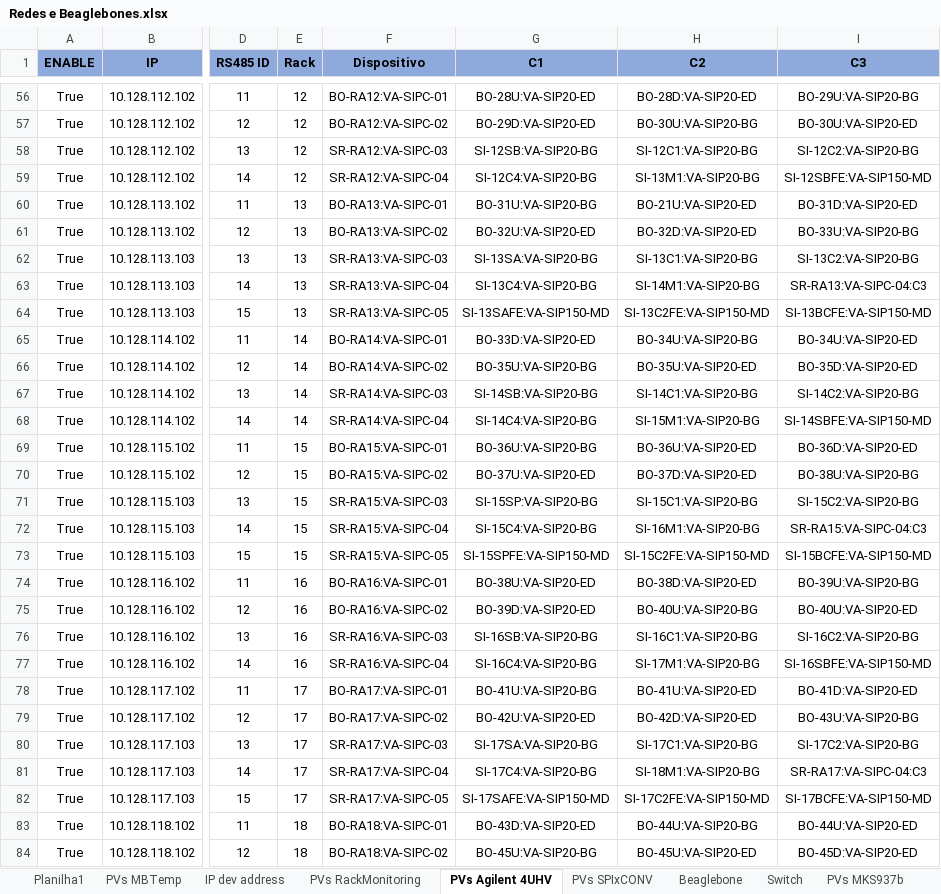
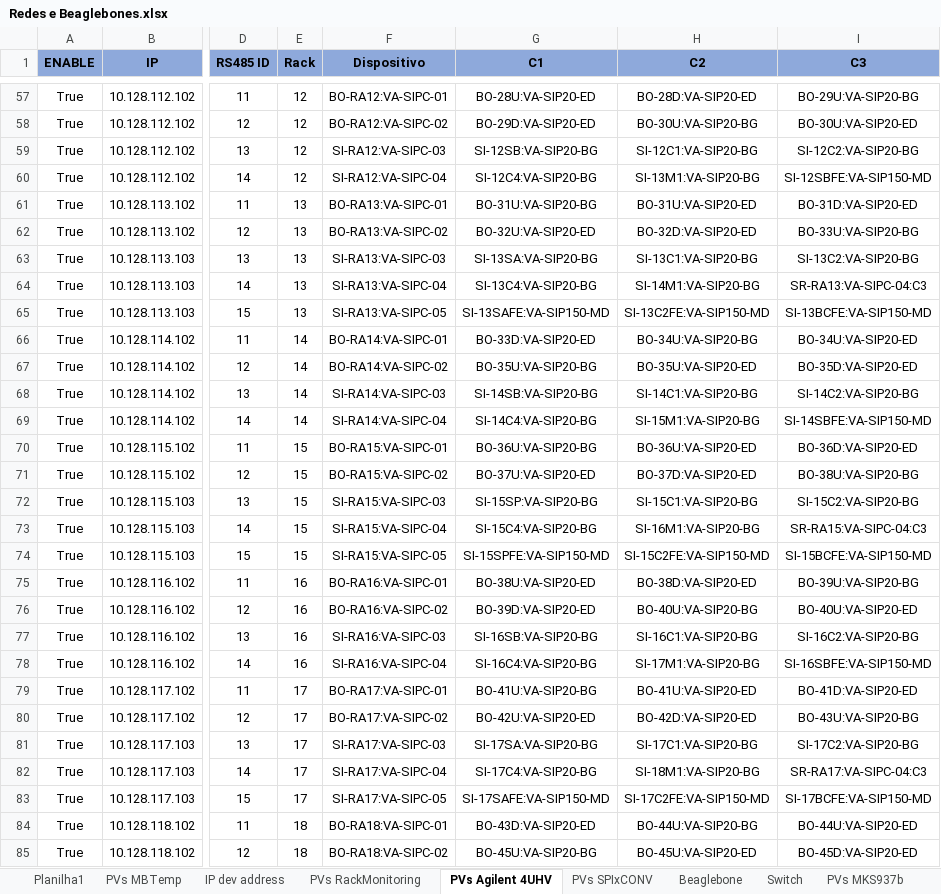
Before and after one commit to lnls-sirius/streamdevice-ioc, an Excel workbook: scripts/spreadsheet/Redes e Beaglebones.xlsx, sheet PVs Agilent 4UHV, drawn as a sheet; only a part is shown, gaps mark what is left out; values as stored, in another font and other column widths than the file's, no borders; conditional formats not drawn; addresses are those after the commit; the diff covers the shown part only; the diff names each change by its address in the sheet, - before the commit and + after, or states it on an @@ line.

```diff
--- a/scripts/spreadsheet/Redes e Beaglebones.xlsx (sheet PVs Agilent 4UHV)
+++ b/scripts/spreadsheet/Redes e Beaglebones.xlsx (sheet PVs Agilent 4UHV)
-F59 (Dispositivo): SR-RA12:VA-SIPC-03
+F59 (Dispositivo): SI-RA12:VA-SIPC-03
-F60 (Dispositivo): SR-RA12:VA-SIPC-04
+F60 (Dispositivo): SI-RA12:VA-SIPC-04
-H61 (C2): BO-21U:VA-SIP20-ED
+H61 (C2): BO-31U:VA-SIP20-ED
-F63 (Dispositivo): SR-RA13:VA-SIPC-03
+F63 (Dispositivo): SI-RA13:VA-SIPC-03
-F64 (Dispositivo): SR-RA13:VA-SIPC-04
+F64 (Dispositivo): SI-RA13:VA-SIPC-04
-F65 (Dispositivo): SR-RA13:VA-SIPC-05
+F65 (Dispositivo): SI-RA13:VA-SIPC-05
-F68 (Dispositivo): SR-RA14:VA-SIPC-03
+F68 (Dispositivo): SI-RA14:VA-SIPC-03
-F69 (Dispositivo): SR-RA14:VA-SIPC-04
+F69 (Dispositivo): SI-RA14:VA-SIPC-04
-F72 (Dispositivo): SR-RA15:VA-SIPC-03
+F72 (Dispositivo): SI-RA15:VA-SIPC-03
-F73 (Dispositivo): SR-RA15:VA-SIPC-04
+F73 (Dispositivo): SI-RA15:VA-SIPC-04
-F74 (Dispositivo): SR-RA15:VA-SIPC-05
+F74 (Dispositivo): SI-RA15:VA-SIPC-05
-F77 (Dispositivo): SR-RA16:VA-SIPC-03
+F77 (Dispositivo): SI-RA16:VA-SIPC-03
-F78 (Dispositivo): SR-RA16:VA-SIPC-04
+F78 (Dispositivo): SI-RA16:VA-SIPC-04
-F81 (Dispositivo): SR-RA17:VA-SIPC-03
+F81 (Dispositivo): SI-RA17:VA-SIPC-03
-F82 (Dispositivo): SR-RA17:VA-SIPC-04
+F82 (Dispositivo): SI-RA17:VA-SIPC-04
-F83 (Dispositivo): SR-RA17:VA-SIPC-05
+F83 (Dispositivo): SI-RA17:VA-SIPC-05
```
Also changed, not shown: 1 added row, 40 edited cells and cell formats elsewhere in this sheet, sheet PVs MBTemp, formulas that keep their value, hidden cells, 28 other files.
